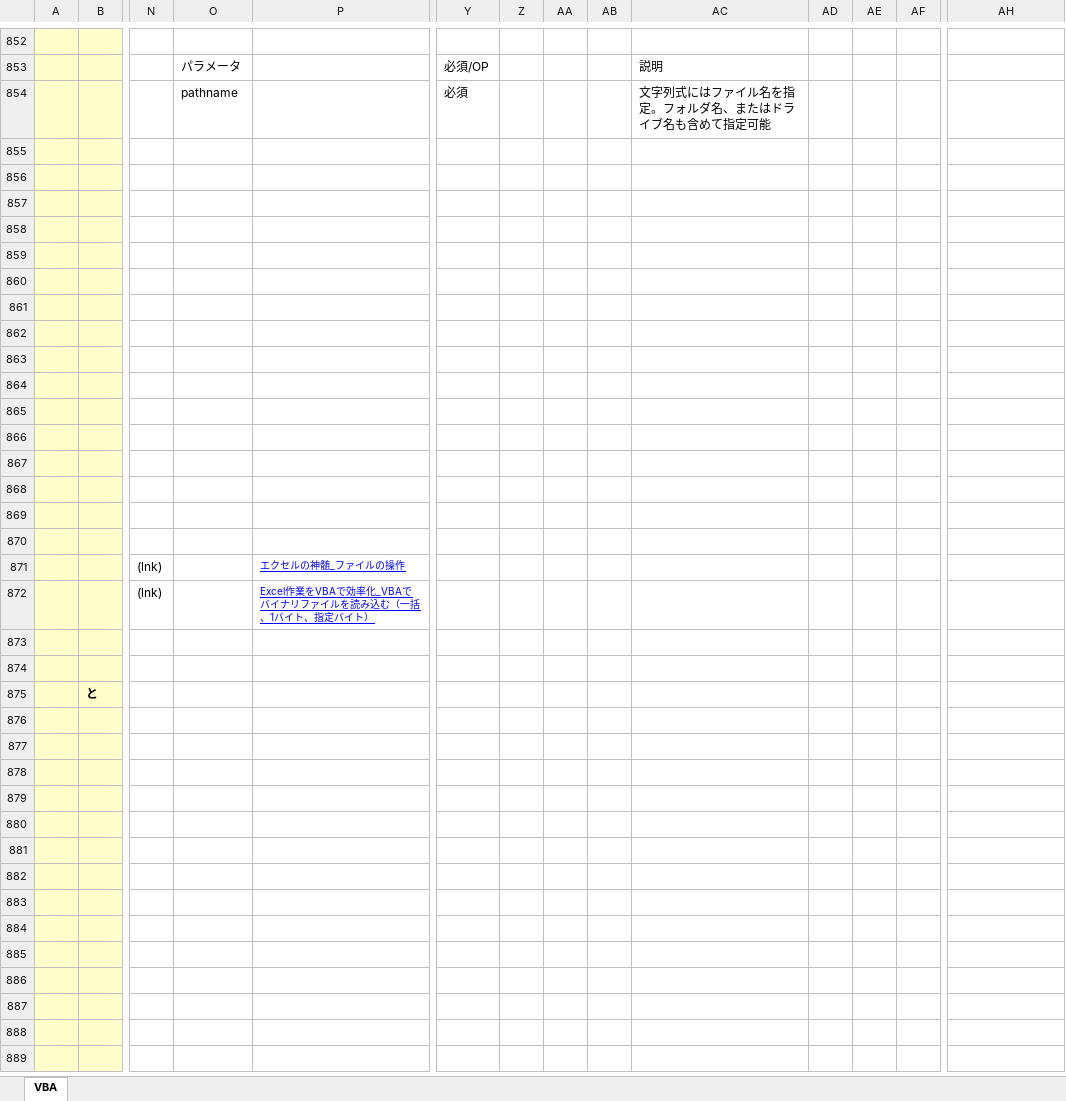
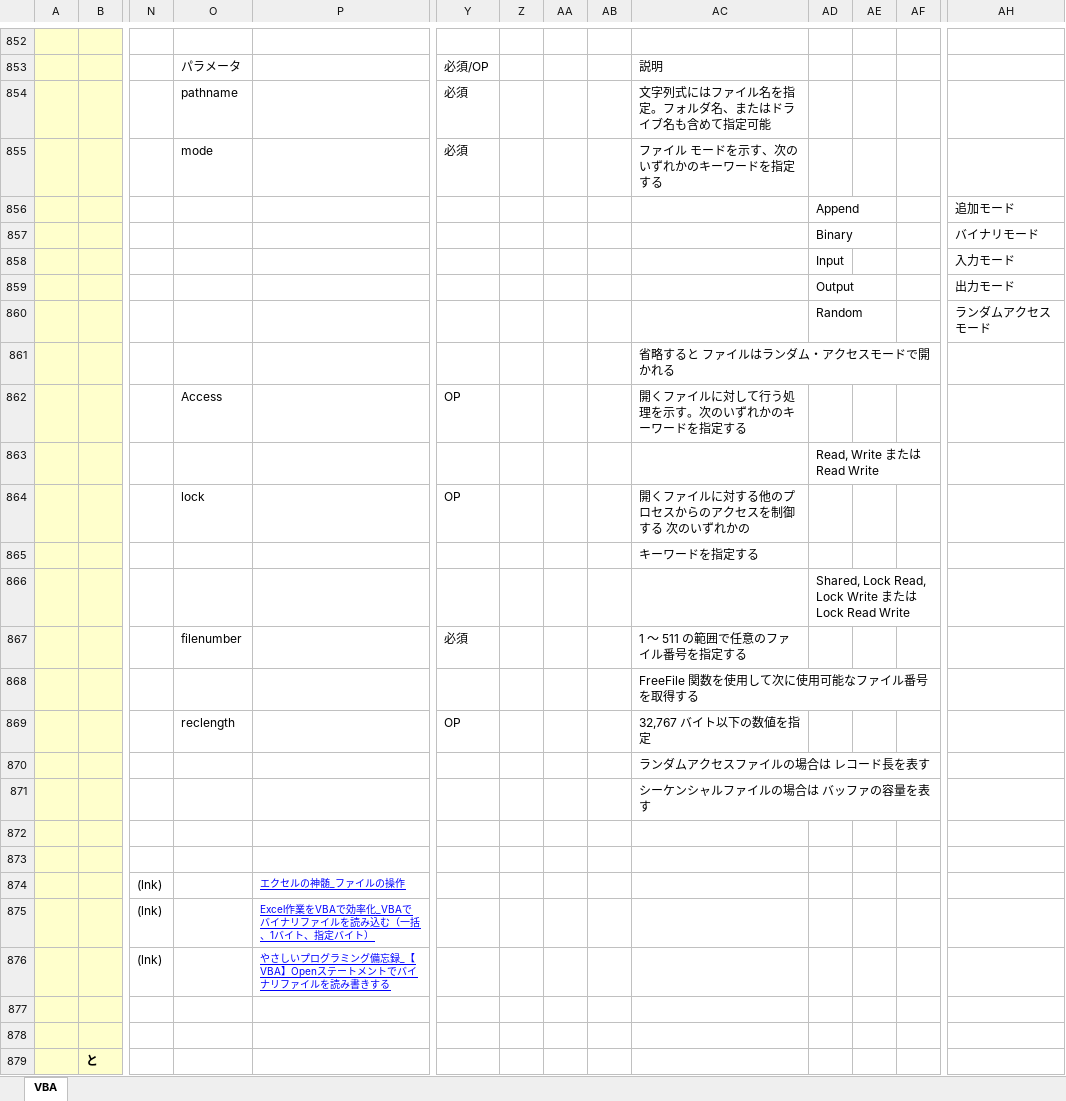
Before and after one commit to roshihie/ExcelVBA, an Excel workbook: ◆VBA_Language解説◆.xlsm, sheet VBA, drawn as a sheet; only a part is shown, gaps mark what is left out; the shorter side is filled out with more unchanged rows; values as stored, in another font and other column widths than the file's, no borders; charts and pictures not drawn; rows hold the shown columns only; the diff names each change by its address in the sheet, - before the commit and + after, or states it on an @@ line.

Commit message:
2022/02/13 Commit

```diff
--- a/◆VBA_Language解説◆.xlsm (sheet VBA)
+++ b/◆VBA_Language解説◆.xlsm (sheet VBA)
-row 855: (empty)
+row 855:  |  |  | mode |  | 必須 |  |  |  | ファイル モードを示す、次のいずれかのキーワードを指定する
-row 856: (empty)
+row 856:  |  |  |  |  |  |  |  |  |  | Append |  |  | 追加モード
-row 857: (empty)
+row 857:  |  |  |  |  |  |  |  |  |  | Binary |  |  | バイナリモード
-row 858: (empty)
+row 858:  |  |  |  |  |  |  |  |  |  | Input |  |  | 入力モード
-row 859: (empty)
+row 859:  |  |  |  |  |  |  |  |  |  | Output |  |  | 出力モード
-row 860: (empty)
+row 860:  |  |  |  |  |  |  |  |  |  | Random |  |  | ランダムアクセスモード
-AC861: (empty)
+AC861: 省略すると ファイルはランダム・アクセスモードで開かれる
-row 862: (empty)
+row 862:  |  |  | Access |  | OP |  |  |  | 開くファイルに対して行う処理を示す。次のいずれかのキーワードを指定する
-AD863: (empty)
+AD863: Read, Write または Read Write
-row 864: (empty)
+row 864:  |  |  | lock |  | OP |  |  |  | 開くファイルに対する他のプロセスからのアクセスを制御する 次のいずれかの
-AC865: (empty)
+AC865: キーワードを指定する
-AD866: (empty)
+AD866: Shared, Lock Read, Lock Write または Lock Read Write
-row 867: (empty)
+row 867:  |  |  | filenumber |  | 必須 |  |  |  | 1 ～ 511 の範囲で任意のファイル番号を指定する
-AC868: (empty)
+AC868: FreeFile 関数を使用して次に使用可能なファイル番号を取得する
+row 869:  |  |  | reclength |  | OP |  |  |  | 32,767 バイト以下の数値を指定
+row 870:  |  |  |  |  |  |  |  |  | ランダムアクセスファイルの場合は レコード長を表す
+row 871:  |  |  |  |  |  |  |  |  | シーケンシャルファイルの場合は バッファの容量を表す
+row 876:  |  | (lnk) |  | やさしいプログラミング備忘録_【VBA】Openステートメントでバイナリファイルを読み書きする
```
Also changed, not shown: charts or pictures.
